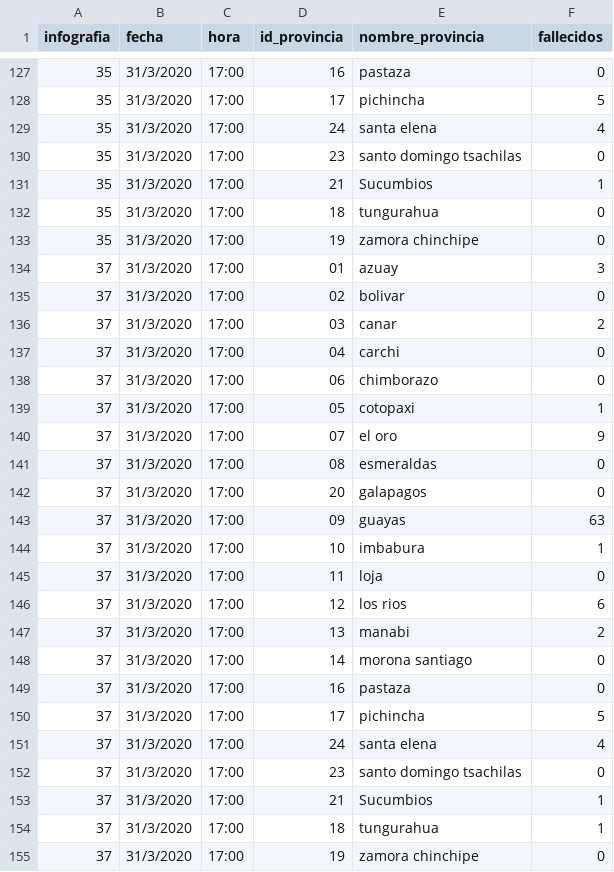
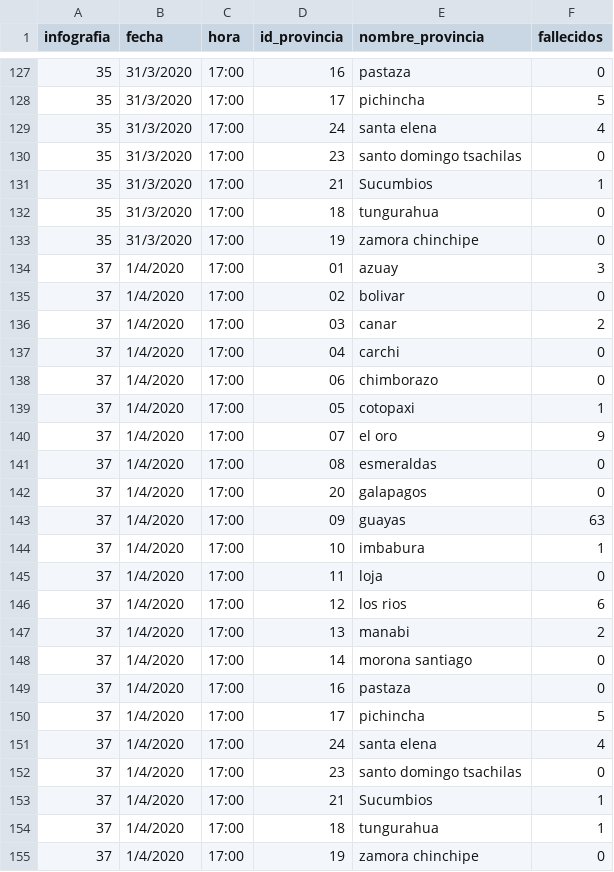
Before and after one commit to pablora19/COVID19_EC, a CSV file: deaths by province from 26_03_2020.csv, drawn as a sheet; only a part is shown, gaps mark what is left out.

Commit message:
update 01/04/2020 17:00

```diff
--- a/deaths by province from 26_03_2020.csv
+++ b/deaths by province from 26_03_2020.csv
@@ -133,23 +133,23 @@ infografia,fecha,hora,id_provincia,nombre_provincia,fallecidos
 35,31/3/2020,17:00,19,zamora chinchipe,0
-37,31/3/2020,17:00,01,azuay,3
-37,31/3/2020,17:00,02,bolivar,0
-37,31/3/2020,17:00,03,canar,2
-37,31/3/2020,17:00,04,carchi,0
-37,31/3/2020,17:00,06,chimborazo,0
-37,31/3/2020,17:00,05,cotopaxi,1
-37,31/3/2020,17:00,07,el oro,9
-37,31/3/2020,17:00,08,esmeraldas,0
-37,31/3/2020,17:00,20,galapagos,0
-37,31/3/2020,17:00,09,guayas,63
-37,31/3/2020,17:00,10,imbabura,1
-37,31/3/2020,17:00,11,loja,0
-37,31/3/2020,17:00,12,los rios,6
-37,31/3/2020,17:00,13,manabi,2
-37,31/3/2020,17:00,14,morona santiago,0
-37,31/3/2020,17:00,16,pastaza,0
-37,31/3/2020,17:00,17,pichincha,5
-37,31/3/2020,17:00,24,santa elena,4
-37,31/3/2020,17:00,23,santo domingo tsachilas,0
-37,31/3/2020,17:00,21,Sucumbios,1
-37,31/3/2020,17:00,18,tungurahua,1
-37,31/3/2020,17:00,19,zamora chinchipe,0
+37,1/4/2020,17:00,01,azuay,3
+37,1/4/2020,17:00,02,bolivar,0
+37,1/4/2020,17:00,03,canar,2
+37,1/4/2020,17:00,04,carchi,0
+37,1/4/2020,17:00,06,chimborazo,0
+37,1/4/2020,17:00,05,cotopaxi,1
+37,1/4/2020,17:00,07,el oro,9
+37,1/4/2020,17:00,08,esmeraldas,0
+37,1/4/2020,17:00,20,galapagos,0
+37,1/4/2020,17:00,09,guayas,63
+37,1/4/2020,17:00,10,imbabura,1
+37,1/4/2020,17:00,11,loja,0
+37,1/4/2020,17:00,12,los rios,6
+37,1/4/2020,17:00,13,manabi,2
+37,1/4/2020,17:00,14,morona santiago,0
+37,1/4/2020,17:00,16,pastaza,0
+37,1/4/2020,17:00,17,pichincha,5
+37,1/4/2020,17:00,24,santa elena,4
+37,1/4/2020,17:00,23,santo domingo tsachilas,0
+37,1/4/2020,17:00,21,Sucumbios,1
+37,1/4/2020,17:00,18,tungurahua,1
+37,1/4/2020,17:00,19,zamora chinchipe,0
```
